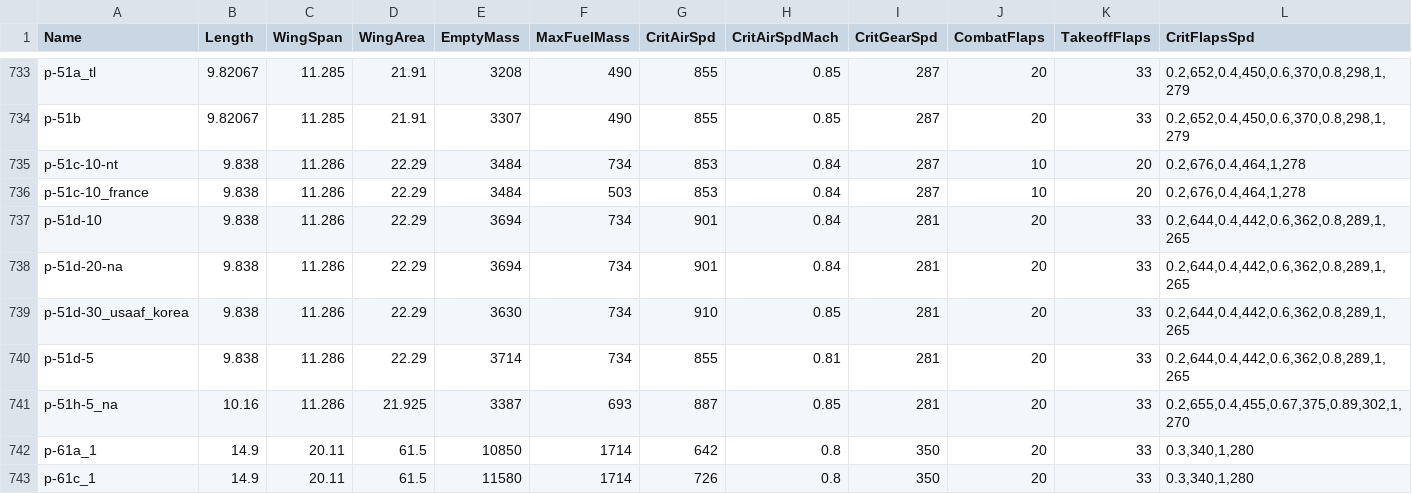
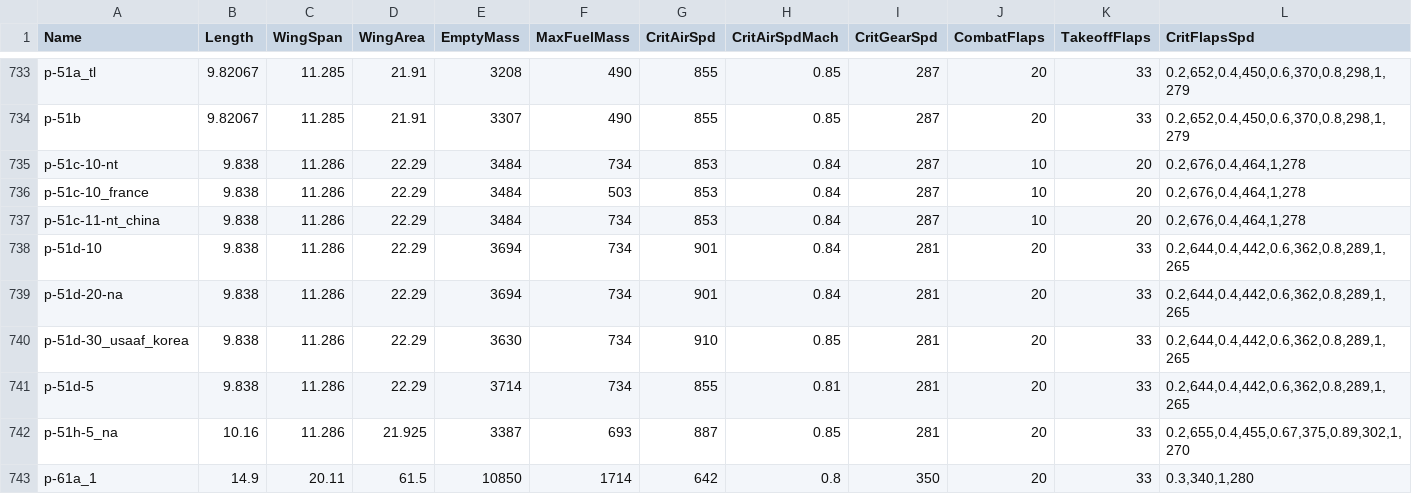
Before and after one commit to MeSoftHorny/WTRTI-Data, a CSV file: FM/fm_data_db.csv, drawn as a sheet; only a part is shown, gaps mark what is left out; the shorter side is filled out with more unchanged rows; rows hold the shown columns only; the diff names each change by its address in the sheet, - before the commit and + after, or states it on an @@ line.

```diff
--- a/FM/fm_data_db.csv
+++ b/FM/fm_data_db.csv
+row 737: p-51c-11-nt_china | 9.838 | 11.286 | 22.29 | 3484 | 734 | 853 | 0.84 | 287 | 10 | 20 | 0.2,676,0.4,464,1,278
```
Also changed, not shown: FM/fm_names_db.csv, 1 other file.
